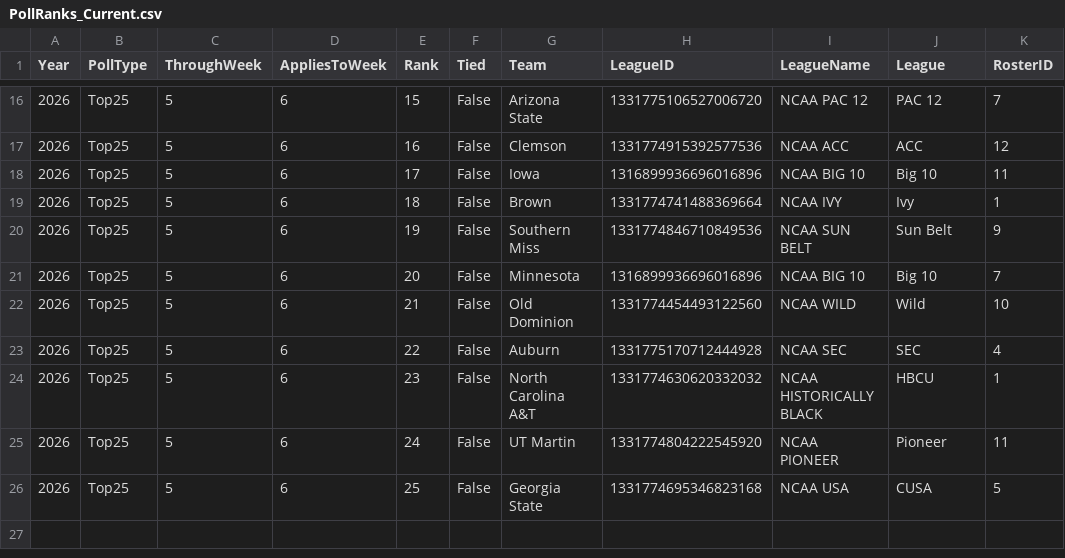
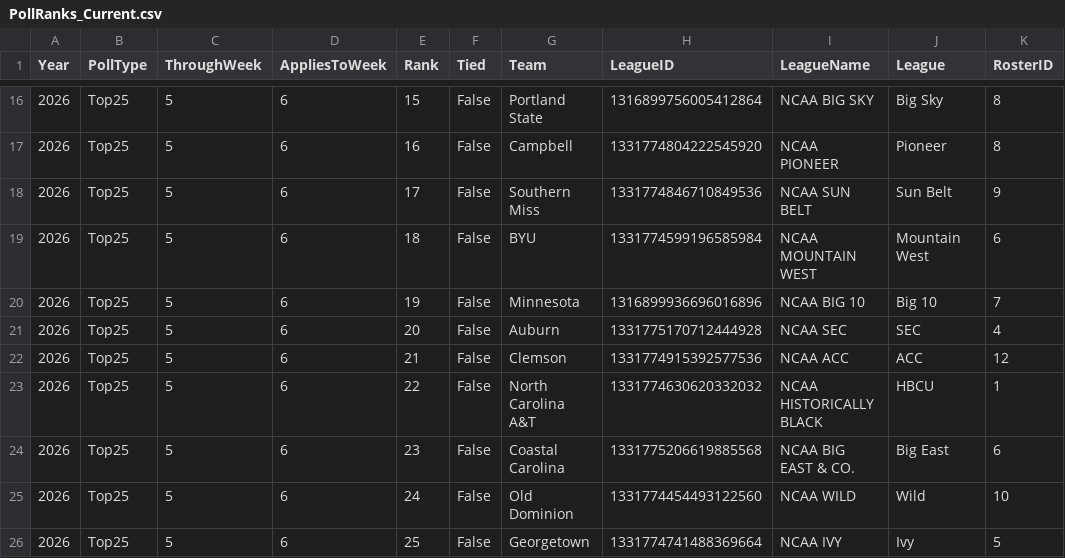
Before and after one commit to wrightc214/NCAA180-Sleeper, a CSV file: data/PollRanks_Current.csv, drawn as a sheet; only a part is shown, gaps mark what is left out; the diff covers the shown part only.

```diff
--- a/data/PollRanks_Current.csv
+++ b/data/PollRanks_Current.csv
@@ -16,11 +16,11 @@ Year,PollType,ThroughWeek,AppliesToWeek,Rank,Tied,Team,LeagueID,LeagueName,Leagu
-2026,Top25,5,6,15,False,Arizona State,1331775106527006720,NCAA PAC 12,PAC 12,7
-2026,Top25,5,6,16,False,Clemson,1331774915392577536,NCAA ACC,ACC,12
-2026,Top25,5,6,17,False,Iowa,1316899936696016896,NCAA BIG 10,Big 10,11
-2026,Top25,5,6,18,False,Brown,1331774741488369664,NCAA IVY,Ivy,1
-2026,Top25,5,6,19,False,Southern Miss,1331774846710849536,NCAA SUN BELT,Sun Belt,9
-2026,Top25,5,6,20,False,Minnesota,1316899936696016896,NCAA BIG 10,Big 10,7
-2026,Top25,5,6,21,False,Old Dominion,1331774454493122560,NCAA WILD,Wild,10
-2026,Top25,5,6,22,False,Auburn,1331775170712444928,NCAA SEC,SEC,4
-2026,Top25,5,6,23,False,North Carolina A&T,1331774630620332032,NCAA HISTORICALLY BLACK,HBCU,1
-2026,Top25,5,6,24,False,UT Martin,1331774804222545920,NCAA PIONEER,Pioneer,11
-2026,Top25,5,6,25,False,Georgia State,1331774695346823168,NCAA USA,CUSA,5
+2026,Top25,5,6,15,False,Portland State,1316899756005412864,NCAA BIG SKY,Big Sky,8
+2026,Top25,5,6,16,False,Campbell,1331774804222545920,NCAA PIONEER,Pioneer,8
+2026,Top25,5,6,17,False,Southern Miss,1331774846710849536,NCAA SUN BELT,Sun Belt,9
+2026,Top25,5,6,18,False,BYU,1331774599196585984,NCAA MOUNTAIN WEST,Mountain West,6
+2026,Top25,5,6,19,False,Minnesota,1316899936696016896,NCAA BIG 10,Big 10,7
+2026,Top25,5,6,20,False,Auburn,1331775170712444928,NCAA SEC,SEC,4
+2026,Top25,5,6,21,False,Clemson,1331774915392577536,NCAA ACC,ACC,12
+2026,Top25,5,6,22,False,North Carolina A&T,1331774630620332032,NCAA HISTORICALLY BLACK,HBCU,1
+2026,Top25,5,6,23,False,Coastal Carolina,1331775206619885568,NCAA BIG EAST & CO.,Big East,6
+2026,Top25,5,6,24,False,Old Dominion,1331774454493122560,NCAA WILD,Wild,10
+2026,Top25,5,6,25,False,Georgetown,1331774741488369664,NCAA IVY,Ivy,5
```
Also changed, not shown: 1 added row, 1 removed row and 26 edited cells elsewhere in this file, data/PollPrior_Historic.csv, data/PollPrior_Season.csv, 12 other files.
